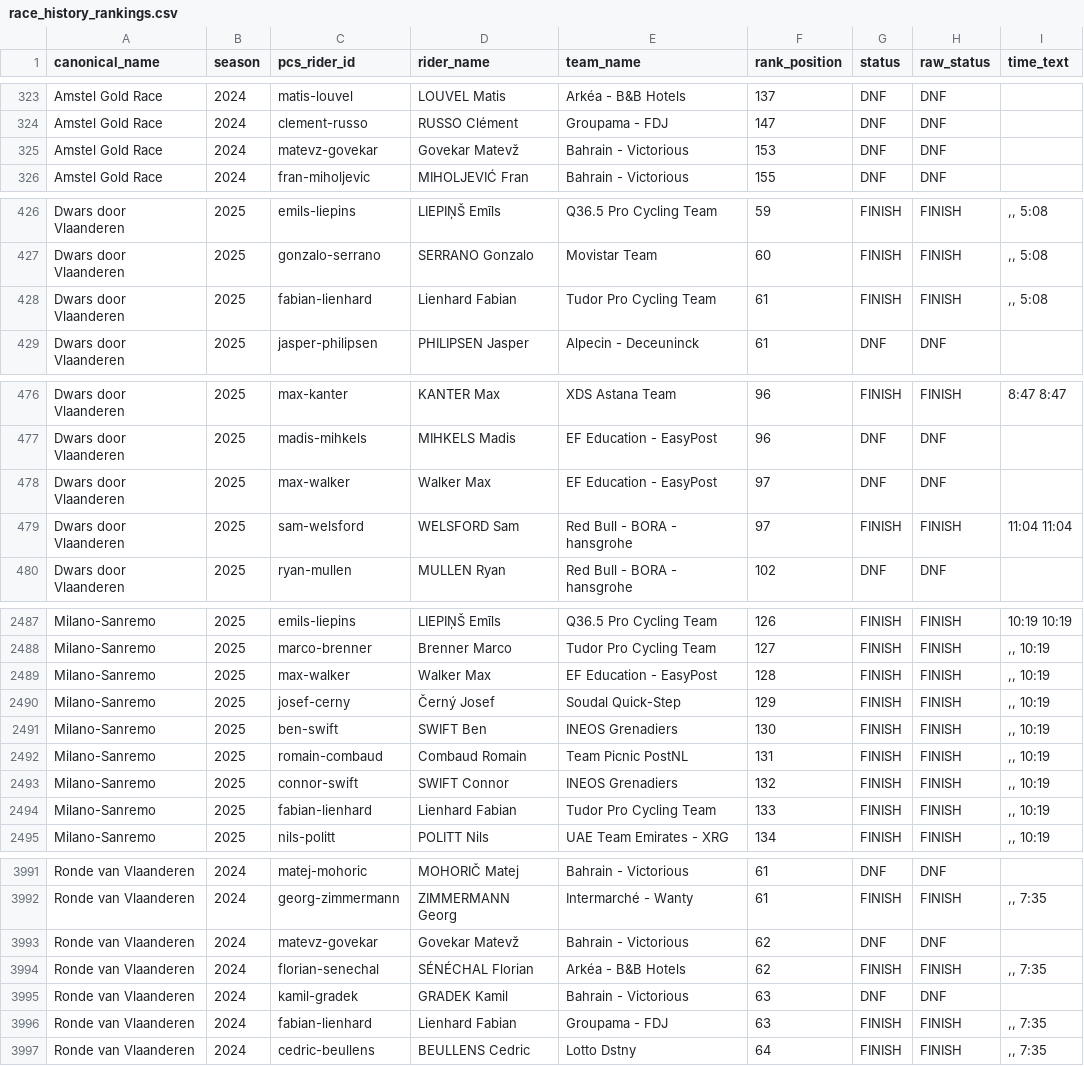
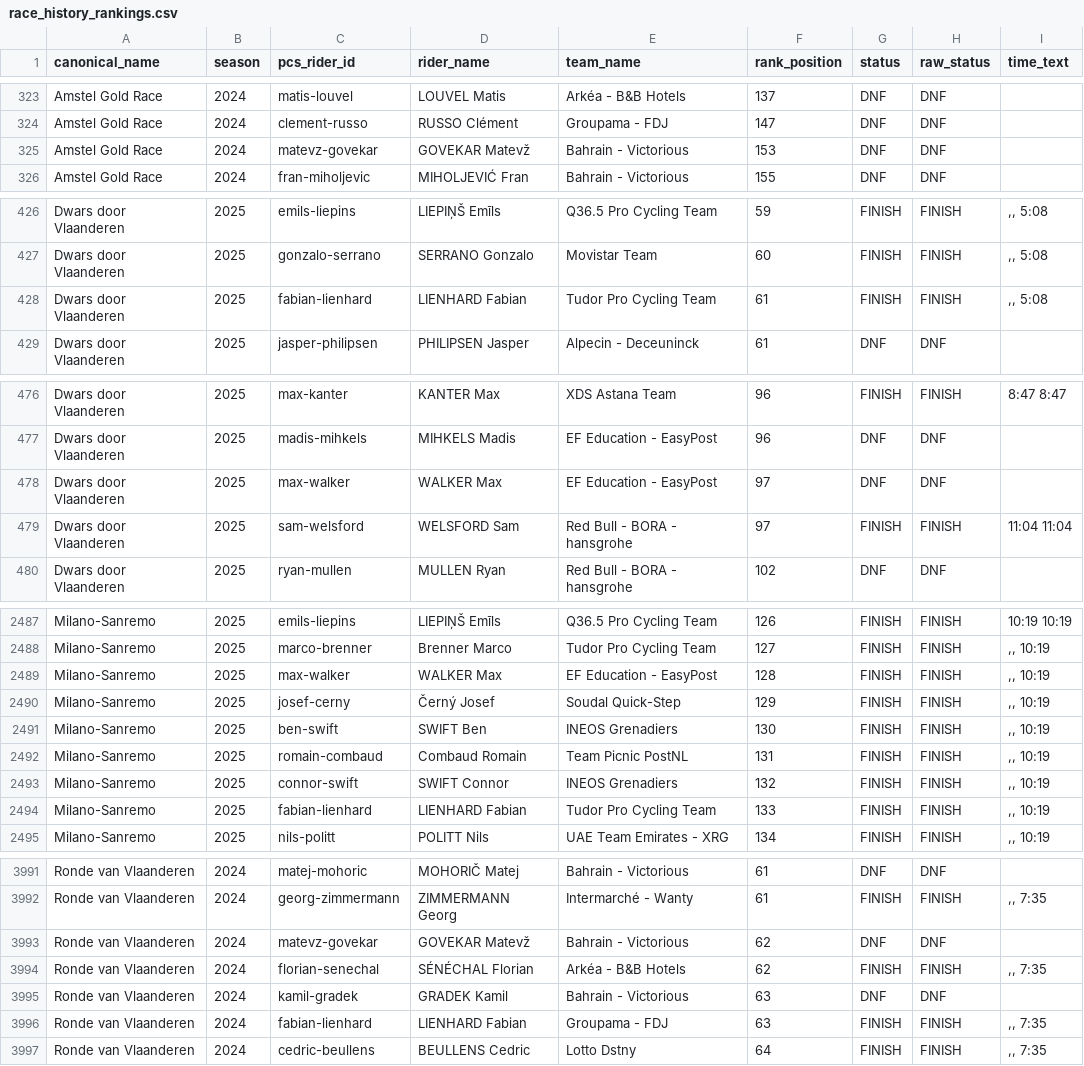
Before and after one commit to FalkDK/Cycling-Manager, a CSV file: data/snapshot_latest/race_history_rankings.csv, drawn as a sheet; only a part is shown, gaps mark what is left out; the diff covers the shown part only.

```diff
--- a/data/snapshot_latest/race_history_rankings.csv
+++ b/data/snapshot_latest/race_history_rankings.csv
@@ -324,3 +324,3 @@ Amstel Gold Race,2024,matis-louvel,LOUVEL Matis,Arkéa - B&B Hotels,137,DNF,DNF,
 Amstel Gold Race,2024,clement-russo,RUSSO Clément,Groupama - FDJ,147,DNF,DNF,
-Amstel Gold Race,2024,matevz-govekar,Govekar Matevž,Bahrain - Victorious,153,DNF,DNF,
+Amstel Gold Race,2024,matevz-govekar,GOVEKAR Matevž,Bahrain - Victorious,153,DNF,DNF,
 Amstel Gold Race,2024,fran-miholjevic,MIHOLJEVIĆ Fran,Bahrain - Victorious,155,DNF,DNF,
@@ -427,3 +427,3 @@ Dwars door Vlaanderen,2025,emils-liepins,LIEPIŅŠ Emīls,Q36.5 Pro Cycling Team
 Dwars door Vlaanderen,2025,gonzalo-serrano,SERRANO Gonzalo,Movistar Team,60,FINISH,FINISH,",, 5:08"
-Dwars door Vlaanderen,2025,fabian-lienhard,Lienhard Fabian,Tudor Pro Cycling Team,61,FINISH,FINISH,",, 5:08"
+Dwars door Vlaanderen,2025,fabian-lienhard,LIENHARD Fabian,Tudor Pro Cycling Team,61,FINISH,FINISH,",, 5:08"
 Dwars door Vlaanderen,2025,jasper-philipsen,PHILIPSEN Jasper,Alpecin - Deceuninck,61,DNF,DNF,
@@ -477,3 +477,3 @@ Dwars door Vlaanderen,2025,max-kanter,KANTER Max,XDS Astana Team,96,FINISH,FINIS
 Dwars door Vlaanderen,2025,madis-mihkels,MIHKELS Madis,EF Education - EasyPost,96,DNF,DNF,
-Dwars door Vlaanderen,2025,max-walker,Walker Max,EF Education - EasyPost,97,DNF,DNF,
+Dwars door Vlaanderen,2025,max-walker,WALKER Max,EF Education - EasyPost,97,DNF,DNF,
 Dwars door Vlaanderen,2025,sam-welsford,WELSFORD Sam,Red Bull - BORA - hansgrohe,97,FINISH,FINISH,11:04 11:04
@@ -2488,3 +2488,3 @@ Milano-Sanremo,2025,emils-liepins,LIEPIŅŠ Emīls,Q36.5 Pro Cycling Team,126,FI
 Milano-Sanremo,2025,marco-brenner,Brenner Marco,Tudor Pro Cycling Team,127,FINISH,FINISH,",, 10:19"
-Milano-Sanremo,2025,max-walker,Walker Max,EF Education - EasyPost,128,FINISH,FINISH,",, 10:19"
+Milano-Sanremo,2025,max-walker,WALKER Max,EF Education - EasyPost,128,FINISH,FINISH,",, 10:19"
 Milano-Sanremo,2025,josef-cerny,Černý Josef,Soudal Quick-Step,129,FINISH,FINISH,",, 10:19"
@@ -2493,3 +2493,3 @@ Milano-Sanremo,2025,romain-combaud,Combaud Romain,Team Picnic PostNL,131,FINISH,
 Milano-Sanremo,2025,connor-swift,SWIFT Connor,INEOS Grenadiers,132,FINISH,FINISH,",, 10:19"
-Milano-Sanremo,2025,fabian-lienhard,Lienhard Fabian,Tudor Pro Cycling Team,133,FINISH,FINISH,",, 10:19"
+Milano-Sanremo,2025,fabian-lienhard,LIENHARD Fabian,Tudor Pro Cycling Team,133,FINISH,FINISH,",, 10:19"
 Milano-Sanremo,2025,nils-politt,POLITT Nils,UAE Team Emirates - XRG,134,FINISH,FINISH,",, 10:19"
@@ -3992,6 +3992,6 @@ Ronde van Vlaanderen,2024,matej-mohoric,MOHORIČ Matej,Bahrain - Victorious,61,D
 Ronde van Vlaanderen,2024,georg-zimmermann,ZIMMERMANN Georg,Intermarché - Wanty,61,FINISH,FINISH,",, 7:35"
-Ronde van Vlaanderen,2024,matevz-govekar,Govekar Matevž,Bahrain - Victorious,62,DNF,DNF,
+Ronde van Vlaanderen,2024,matevz-govekar,GOVEKAR Matevž,Bahrain - Victorious,62,DNF,DNF,
 Ronde van Vlaanderen,2024,florian-senechal,SÉNÉCHAL Florian,Arkéa - B&B Hotels,62,FINISH,FINISH,",, 7:35"
 Ronde van Vlaanderen,2024,kamil-gradek,GRADEK Kamil,Bahrain - Victorious,63,DNF,DNF,
-Ronde van Vlaanderen,2024,fabian-lienhard,Lienhard Fabian,Groupama - FDJ,63,FINISH,FINISH,",, 7:35"
+Ronde van Vlaanderen,2024,fabian-lienhard,LIENHARD Fabian,Groupama - FDJ,63,FINISH,FINISH,",, 7:35"
 Ronde van Vlaanderen,2024,cedric-beullens,BEULLENS Cedric,Lotto Dstny,64,FINISH,FINISH,",, 7:35"
```
Also changed, not shown: 29 edited cells elsewhere in this file, data/snapshot_latest/current_startlist.csv, data/snapshot_latest/manager_riders_enriched.csv, 2 other files.
